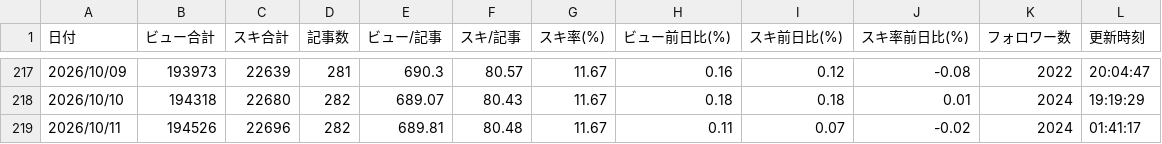
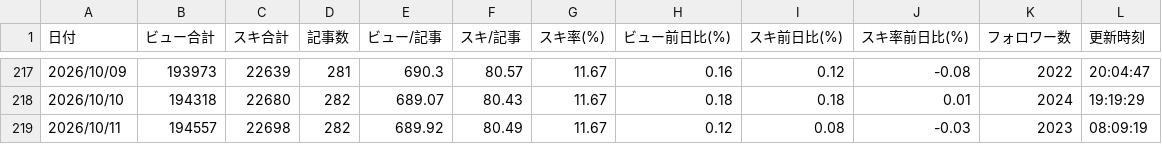
Before and after one commit to coolboylovegirl-byte/note-stats-dashboard, a CSV file: data/daily_summary.csv, drawn as a sheet; only a part is shown, gaps mark what is left out.

```diff
--- a/data/daily_summary.csv
+++ b/data/daily_summary.csv
@@ -218,2 +218,2 @@
 2026/10/10,194318,22680,282,689.07,80.43,11.67,0.18,0.18,0.01,2024,19:19:29
-2026/10/11,194526,22696,282,689.81,80.48,11.67,0.11,0.07,-0.02,2024,01:41:17
+2026/10/11,194557,22698,282,689.92,80.49,11.67,0.12,0.08,-0.03,2023,08:09:19
```
Also changed, not shown: data/asset_articles.csv, data/followers.csv, 5 other files.
